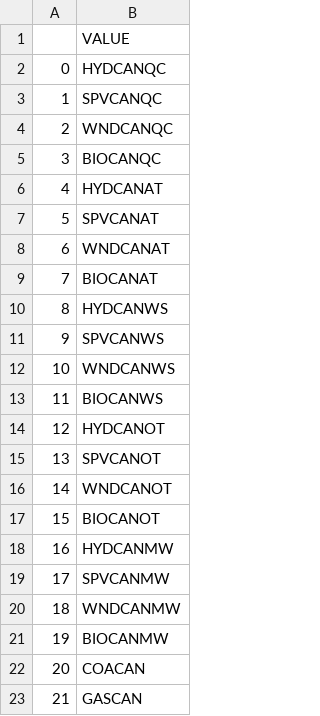
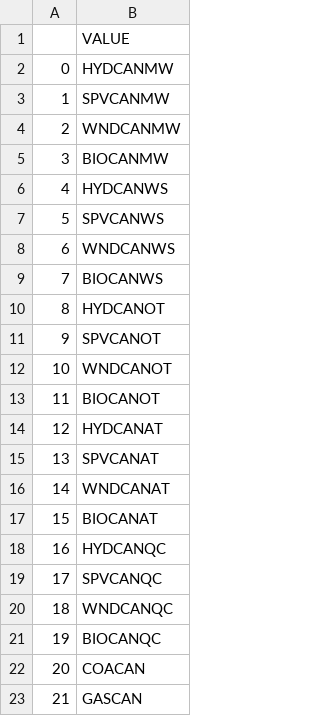
Before and after one commit to DeltaE/Canada-U.S.-ElecTrade, a CSV file: src/data/FUEL.csv, drawn as a sheet; only a part is shown; the diff covers the shown part only.

```diff
--- a/src/data/FUEL.csv
+++ b/src/data/FUEL.csv
@@ -1,22 +1,22 @@
 ,VALUE
-0,HYDCANQC
-1,SPVCANQC
-2,WNDCANQC
-3,BIOCANQC
-4,HYDCANAT
-5,SPVCANAT
-6,WNDCANAT
-7,BIOCANAT
-8,HYDCANWS
-9,SPVCANWS
-10,WNDCANWS
-11,BIOCANWS
-12,HYDCANOT
-13,SPVCANOT
-14,WNDCANOT
-15,BIOCANOT
-16,HYDCANMW
-17,SPVCANMW
-18,WNDCANMW
-19,BIOCANMW
+0,HYDCANMW
+1,SPVCANMW
+2,WNDCANMW
+3,BIOCANMW
+4,HYDCANWS
+5,SPVCANWS
+6,WNDCANWS
+7,BIOCANWS
+8,HYDCANOT
+9,SPVCANOT
+10,WNDCANOT
+11,BIOCANOT
+12,HYDCANAT
+13,SPVCANAT
+14,WNDCANAT
+15,BIOCANAT
+16,HYDCANQC
+17,SPVCANQC
+18,WNDCANQC
+19,BIOCANQC
 20,COACAN
```
Also changed, not shown: 40 edited cells elsewhere in this file, src/data/AvailabilityFactor.csv, src/data/InputActivityRatio.csv, 10 other files.
